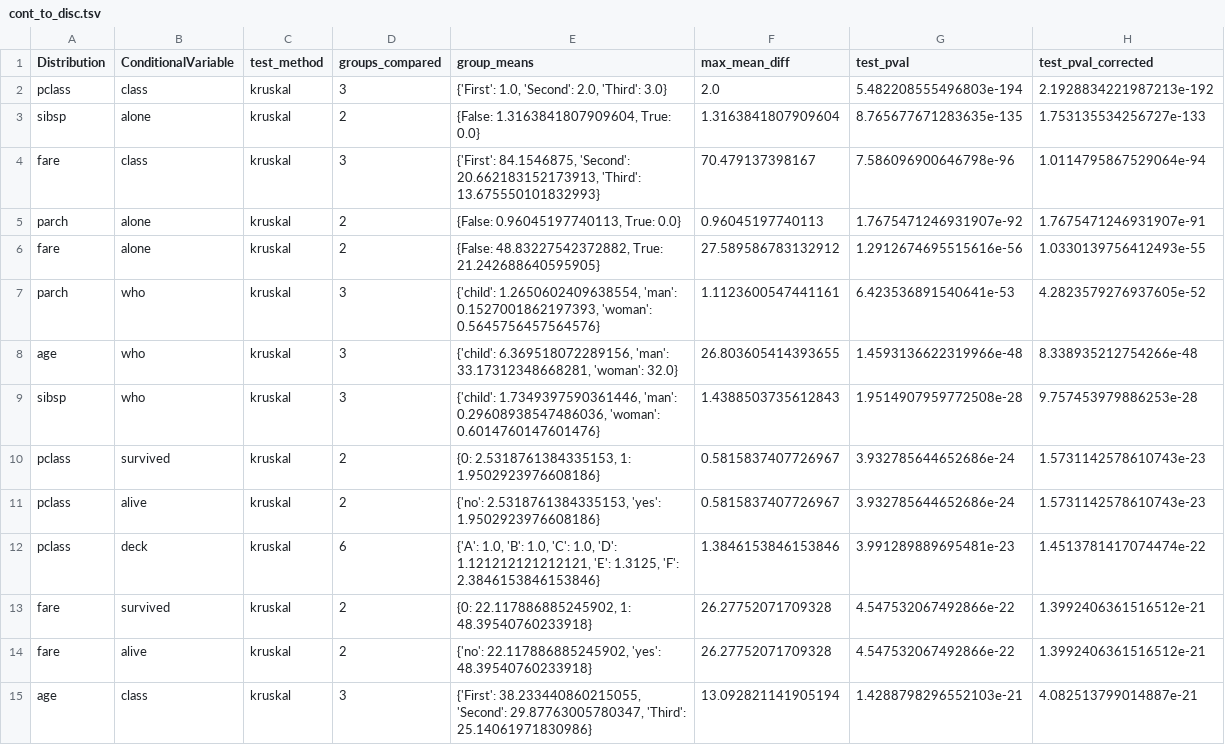
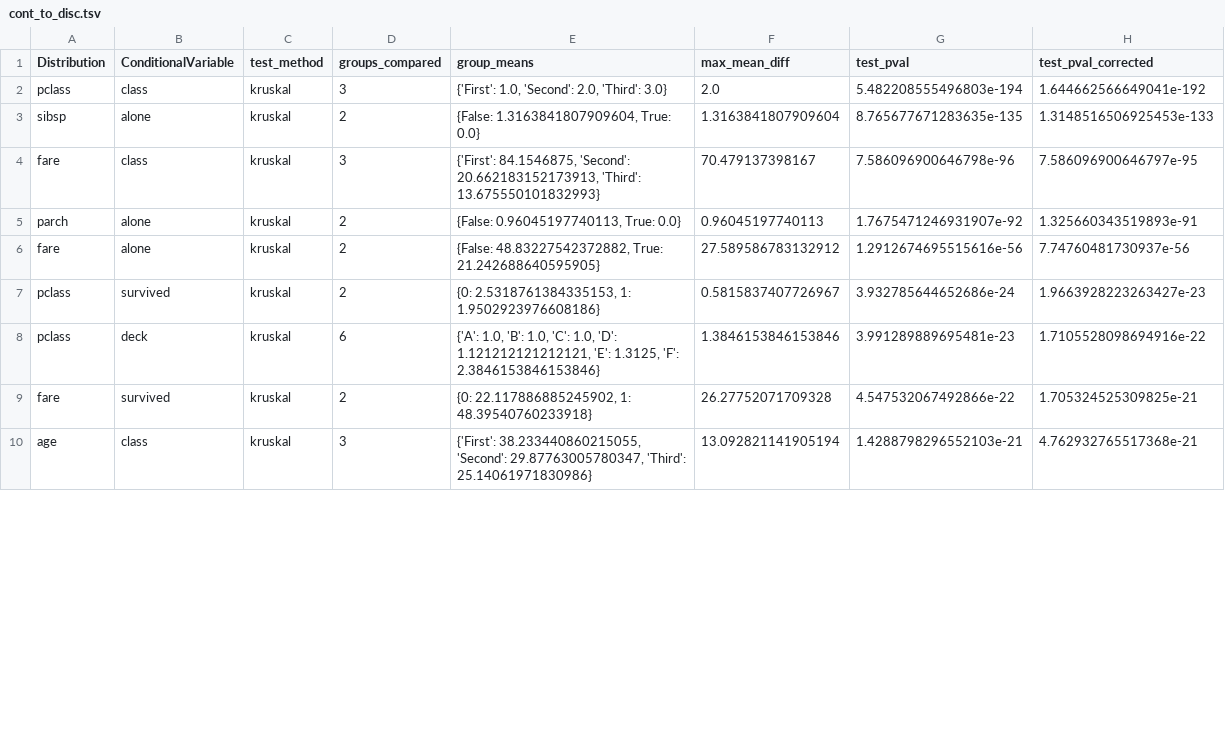
Before and after one commit to hoyinchu/ClinWAS, a TSV file: titanic_ClinWAS/cont_to_disc.tsv, drawn as a sheet; only a part is shown; the diff covers the shown part only.

```diff
--- a/titanic_ClinWAS/cont_to_disc.tsv
+++ b/titanic_ClinWAS/cont_to_disc.tsv
@@ -1,15 +1,10 @@
 Distribution	ConditionalVariable	test_method	groups_compared	group_means	max_mean_diff	test_pval	test_pval_corrected
-pclass	class	kruskal	3	{'First': 1.0, 'Second': 2.0, 'Third': 3.0}	2.0	5.482208555496803e-194	2.1928834221987213e-192
-sibsp	alone	kruskal	2	{False: 1.3163841807909604, True: 0.0}	1.3163841807909604	8.765677671283635e-135	1.753135534256727e-133
-fare	class	kruskal	3	{'First': 84.1546875, 'Second': 20.662183152173913, 'Third': 13.675550101832993}	70.479137398167	7.586096900646798e-96	1.0114795867529064e-94
-parch	alone	kruskal	2	{False: 0.96045197740113, True: 0.0}	0.96045197740113	1.7675471246931907e-92	1.7675471246931907e-91
-fare	alone	kruskal	2	{False: 48.83227542372882, True: 21.242688640595905}	27.589586783132912	1.2912674695515616e-56	1.0330139756412493e-55
-parch	who	kruskal	3	{'child': 1.2650602409638554, 'man': 0.1527001862197393, 'woman': 0.5645756457564576}	1.1123600547441161	6.423536891540641e-53	4.2823579276937605e-52
-age	who	kruskal	3	{'child': 6.369518072289156, 'man': 33.17312348668281, 'woman': 32.0}	26.803605414393655	1.4593136622319966e-48	8.338935212754266e-48
-sibsp	who	kruskal	3	{'child': 1.7349397590361446, 'man': 0.29608938547486036, 'woman': 0.6014760147601476}	1.4388503735612843	1.9514907959772508e-28	9.757453979886253e-28
-pclass	survived	kruskal	2	{0: 2.5318761384335153, 1: 1.9502923976608186}	0.5815837407726967	3.932785644652686e-24	1.5731142578610743e-23
-pclass	alive	kruskal	2	{'no': 2.5318761384335153, 'yes': 1.9502923976608186}	0.5815837407726967	3.932785644652686e-24	1.5731142578610743e-23
-pclass	deck	kruskal	6	{'A': 1.0, 'B': 1.0, 'C': 1.0, 'D': 1.121212121212121, 'E': 1.3125, 'F': 2.3846153846153846}	1.3846153846153846	3.991289889695481e-23	1.4513781417074474e-22
-fare	survived	kruskal	2	{0: 22.117886885245902, 1: 48.39540760233918}	26.27752071709328	4.547532067492866e-22	1.3992406361516512e-21
-fare	alive	kruskal	2	{'no': 22.117886885245902, 'yes': 48.39540760233918}	26.27752071709328	4.547532067492866e-22	1.3992406361516512e-21
-age	class	kruskal	3	{'First': 38.233440860215055, 'Second': 29.87763005780347, 'Third': 25.14061971830986}	13.092821141905194	1.4288798296552103e-21	4.082513799014887e-21
+pclass	class	kruskal	3	{'First': 1.0, 'Second': 2.0, 'Third': 3.0}	2.0	5.482208555496803e-194	1.644662566649041e-192
+sibsp	alone	kruskal	2	{False: 1.3163841807909604, True: 0.0}	1.3163841807909604	8.765677671283635e-135	1.3148516506925453e-133
+fare	class	kruskal	3	{'First': 84.1546875, 'Second': 20.662183152173913, 'Third': 13.675550101832993}	70.479137398167	7.586096900646798e-96	7.586096900646797e-95
+parch	alone	kruskal	2	{False: 0.96045197740113, True: 0.0}	0.96045197740113	1.7675471246931907e-92	1.325660343519893e-91
+fare	alone	kruskal	2	{False: 48.83227542372882, True: 21.242688640595905}	27.589586783132912	1.2912674695515616e-56	7.74760481730937e-56
+pclass	survived	kruskal	2	{0: 2.5318761384335153, 1: 1.9502923976608186}	0.5815837407726967	3.932785644652686e-24	1.9663928223263427e-23
+pclass	deck	kruskal	6	{'A': 1.0, 'B': 1.0, 'C': 1.0, 'D': 1.121212121212121, 'E': 1.3125, 'F': 2.3846153846153846}	1.3846153846153846	3.991289889695481e-23	1.7105528098694916e-22
+fare	survived	kruskal	2	{0: 22.117886885245902, 1: 48.39540760233918}	26.27752071709328	4.547532067492866e-22	1.705324525309825e-21
+age	class	kruskal	3	{'First': 38.233440860215055, 'Second': 29.87763005780347, 'Third': 25.14061971830986}	13.092821141905194	1.4288798296552103e-21	4.762932765517368e-21
```
Also changed, not shown: 5 removed rows and 20 edited cells elsewhere in this file, titanic_ClinWAS/disc_to_disc.tsv, 1 other file.
